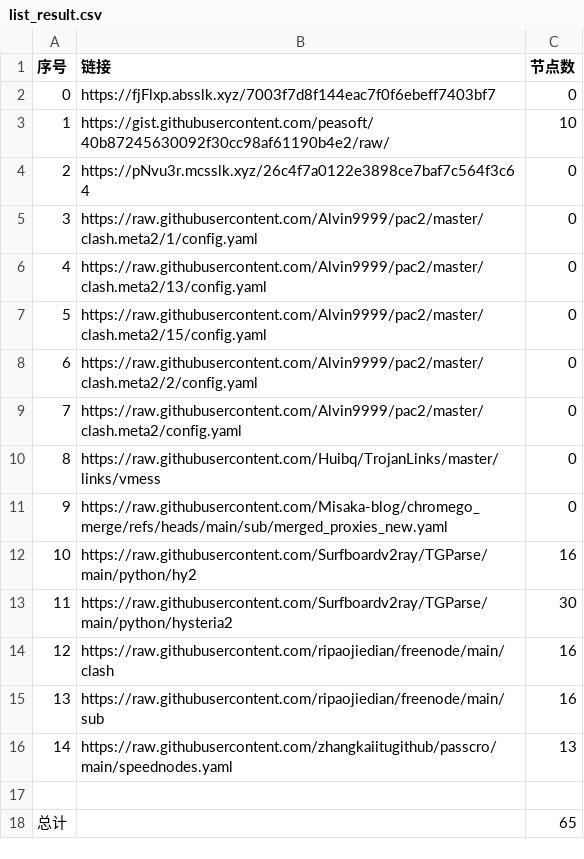
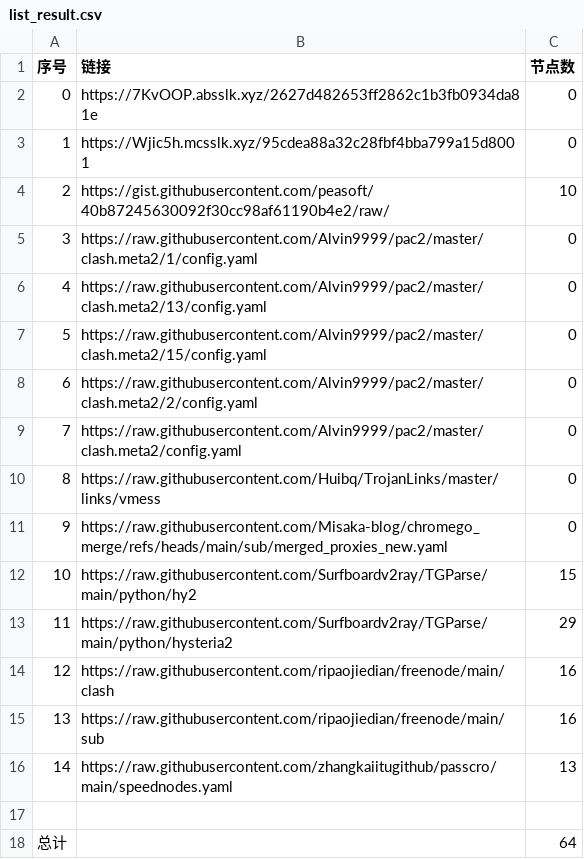
Before and after one commit to yxxyun/NoMoreWalls, a CSV file: list_result.csv, drawn as a sheet.

```diff
--- a/list_result.csv
+++ b/list_result.csv
@@ -1,5 +1,5 @@
 序号,链接,节点数
-0,https://fjFlxp.absslk.xyz/7003f7d8f144eac7f0f6ebeff7403bf7,0
-1,https://gist.githubusercontent.com/peasoft/40b87245630092f30cc98af61190b4e2/raw/,10
-2,https://pNvu3r.mcsslk.xyz/26c4f7a0122e3898ce7baf7c564f3c64,0
+0,https://7KvOOP.absslk.xyz/2627d482653ff2862c1b3fb0934da81e,0
+1,https://Wjic5h.mcsslk.xyz/95cdea88a32c28fbf4bba799a15d8001,0
+2,https://gist.githubusercontent.com/peasoft/40b87245630092f30cc98af61190b4e2/raw/,10
 3,https://raw.githubusercontent.com/Alvin9999/pac2/master/clash.meta2/1/config.yaml,0
@@ -11,4 +11,4 @@
 9,https://raw.githubusercontent.com/Misaka-blog/chromego_merge/refs/heads/main/sub/merged_proxies_new.yaml,0
-10,https://raw.githubusercontent.com/Surfboardv2ray/TGParse/main/python/hy2,16
-11,https://raw.githubusercontent.com/Surfboardv2ray/TGParse/main/python/hysteria2,30
+10,https://raw.githubusercontent.com/Surfboardv2ray/TGParse/main/python/hy2,15
+11,https://raw.githubusercontent.com/Surfboardv2ray/TGParse/main/python/hysteria2,29
 12,https://raw.githubusercontent.com/ripaojiedian/freenode/main/clash,16
@@ -17,2 +17,2 @@
 
-总计,,65
+总计,,64
```
Also changed, not shown: 6 other files.
